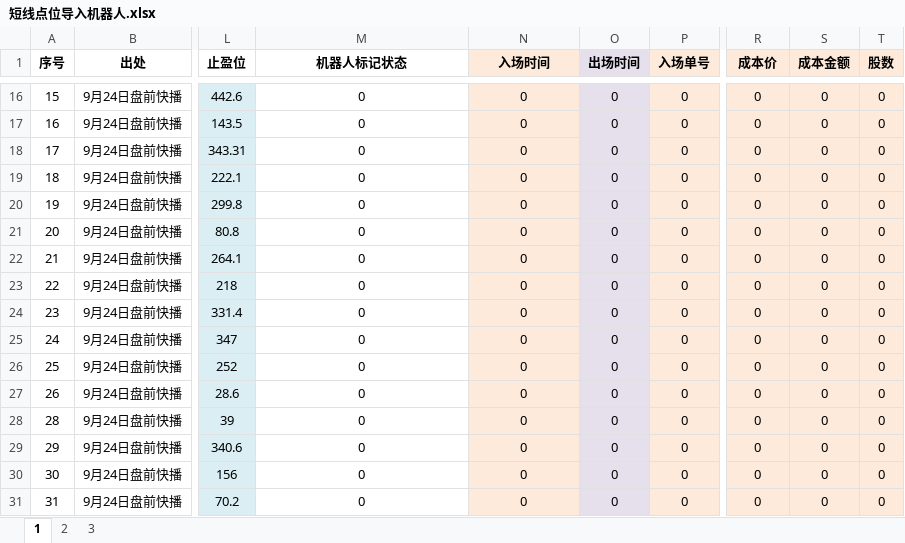
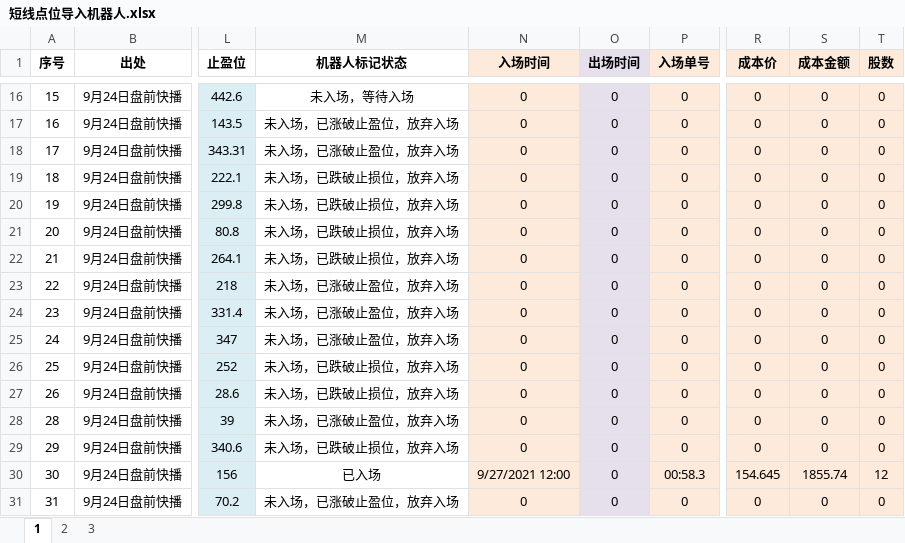
Before and after one commit to zxcvbnm3260/ChristopherShen, an Excel workbook: 短线点位导入机器人.xlsx, sheet 1, drawn as a sheet; only a part is shown, gaps mark what is left out; values as stored, in another font and other column widths than the file's, no borders; the diff covers the shown part only; the diff names each change by its address in the sheet, - before the commit and + after, or states it on an @@ line.

```diff
--- a/短线点位导入机器人.xlsx (sheet 1)
+++ b/短线点位导入机器人.xlsx (sheet 1)
-M16 (机器人标记状态): 0
+M16 (机器人标记状态): 未入场，等待入场
-M17:M18 (机器人标记状态): 0
+M17:M18 (机器人标记状态): 未入场，已涨破止盈位，放弃入场
-M19:M22 (机器人标记状态): 0
+M19:M22 (机器人标记状态): 未入场，已跌破止损位，放弃入场
-M23:M25 (机器人标记状态): 0
+M23:M25 (机器人标记状态): 未入场，已涨破止盈位，放弃入场
-M26:M27 (机器人标记状态): 0
+M26:M27 (机器人标记状态): 未入场，已跌破止损位，放弃入场
-M28 (机器人标记状态): 0
+M28 (机器人标记状态): 未入场，已涨破止盈位，放弃入场
-M29 (机器人标记状态): 0
+M29 (机器人标记状态): 未入场，已跌破止损位，放弃入场
-M30 (机器人标记状态): 0
+M30 (机器人标记状态): 已入场
-N30 (入场时间): 0
+N30 (入场时间): 9/27/2021 12:00
-P30 (入场单号): 0
+P30 (入场单号): 00:58.3
-R30 (成本价): 0
+R30 (成本价): 154.645
-S30 (成本金额): 0
+S30 (成本金额): 1855.74
-T30 (股数): 0
+T30 (股数): 12
-M31 (机器人标记状态): 0
+M31 (机器人标记状态): 未入场，已涨破止盈位，放弃入场
```
Also changed, not shown: 35 edited cells elsewhere in this sheet.
